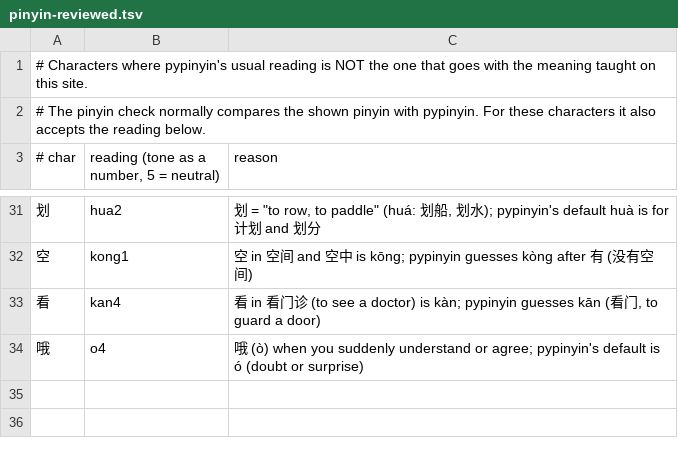
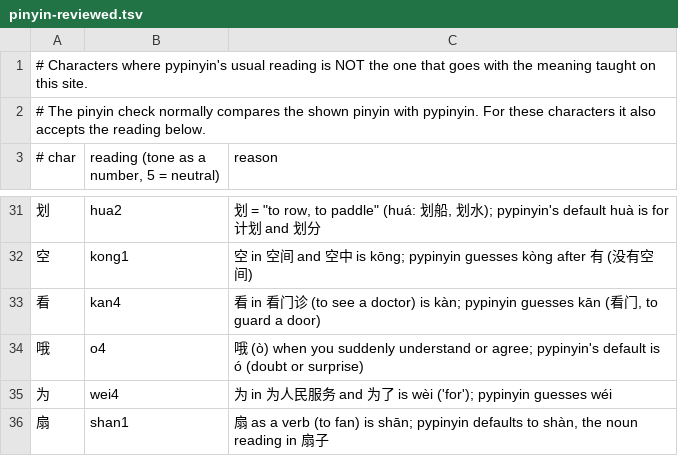
Before and after one commit to alvinyu20/hsk-path, a TSV file: content/pinyin-reviewed.tsv, drawn as a sheet; only a part is shown, gaps mark what is left out; the diff names each change by its address in the sheet, - before the commit and + after, or states it on an @@ line.

```diff
--- a/content/pinyin-reviewed.tsv
+++ b/content/pinyin-reviewed.tsv
+row 35: 为 | wei4 | 为 in 为人民服务 and 为了 is wèi ('for'); pypinyin guesses wéi
+row 36: 扇 | shan1 | 扇 as a verb (to fan) is shān; pypinyin defaults to shàn, the noun reading in 扇子
```
Also changed, not shown: content/gloss-synonyms.tsv, content/pinyin-overrides.tsv, 6 other files.
